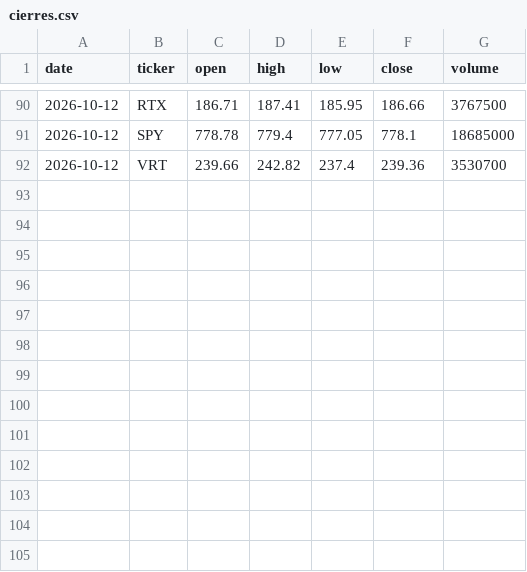
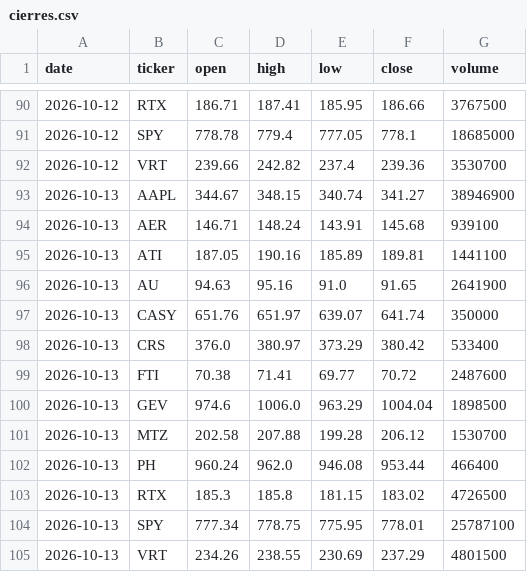
Before and after one commit to Rigrits/danelfin-ia, a CSV file: data/cierres.csv, drawn as a sheet; only a part is shown, gaps mark what is left out; the diff names each change by its address in the sheet, - before the commit and + after, or states it on an @@ line.

```diff
--- a/data/cierres.csv
+++ b/data/cierres.csv
+row 93: 2026-10-13 | AAPL | 344.67 | 348.15 | 340.74 | 341.27 | 38946900
+row 94: 2026-10-13 | AER | 146.71 | 148.24 | 143.91 | 145.68 | 939100
+row 95: 2026-10-13 | ATI | 187.05 | 190.16 | 185.89 | 189.81 | 1441100
+row 96: 2026-10-13 | AU | 94.63 | 95.16 | 91.0 | 91.65 | 2641900
+row 97: 2026-10-13 | CASY | 651.76 | 651.97 | 639.07 | 641.74 | 350000
+row 98: 2026-10-13 | CRS | 376.0 | 380.97 | 373.29 | 380.42 | 533400
+row 99: 2026-10-13 | FTI | 70.38 | 71.41 | 69.77 | 70.72 | 2487600
+row 100: 2026-10-13 | GEV | 974.6 | 1006.0 | 963.29 | 1004.04 | 1898500
+row 101: 2026-10-13 | MTZ | 202.58 | 207.88 | 199.28 | 206.12 | 1530700
+row 102: 2026-10-13 | PH | 960.24 | 962.0 | 946.08 | 953.44 | 466400
+row 103: 2026-10-13 | RTX | 185.3 | 185.8 | 181.15 | 183.02 | 4726500
+row 104: 2026-10-13 | SPY | 777.34 | 778.75 | 775.95 | 778.01 | 25787100
+row 105: 2026-10-13 | VRT | 234.26 | 238.55 | 230.69 | 237.29 | 4801500
```
